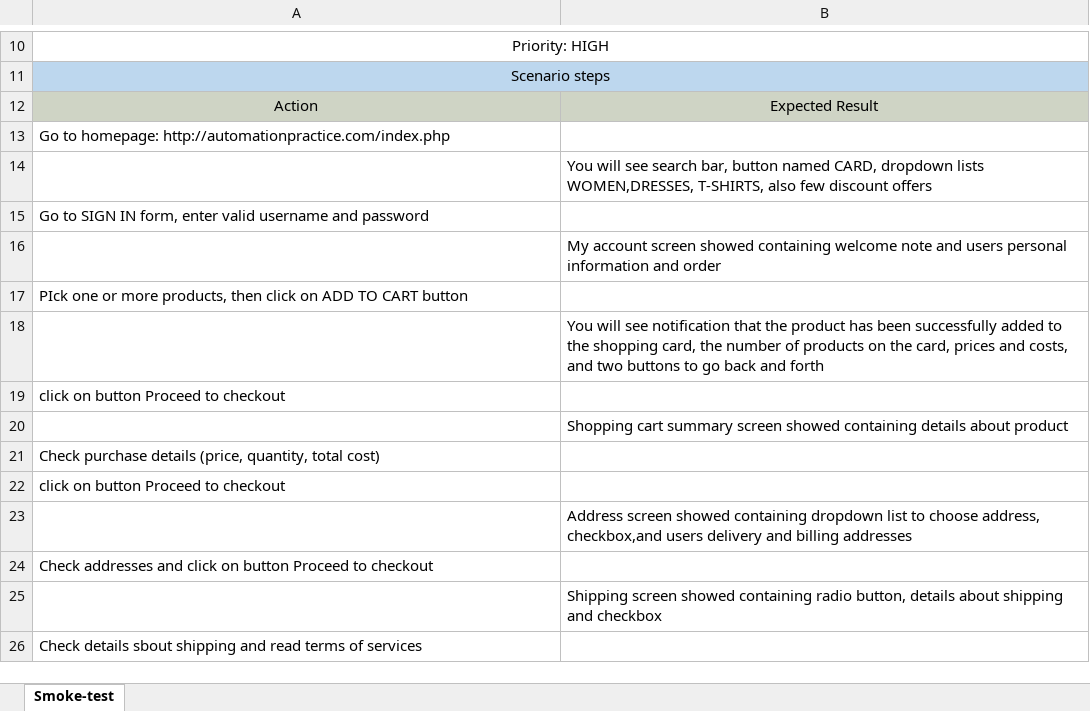
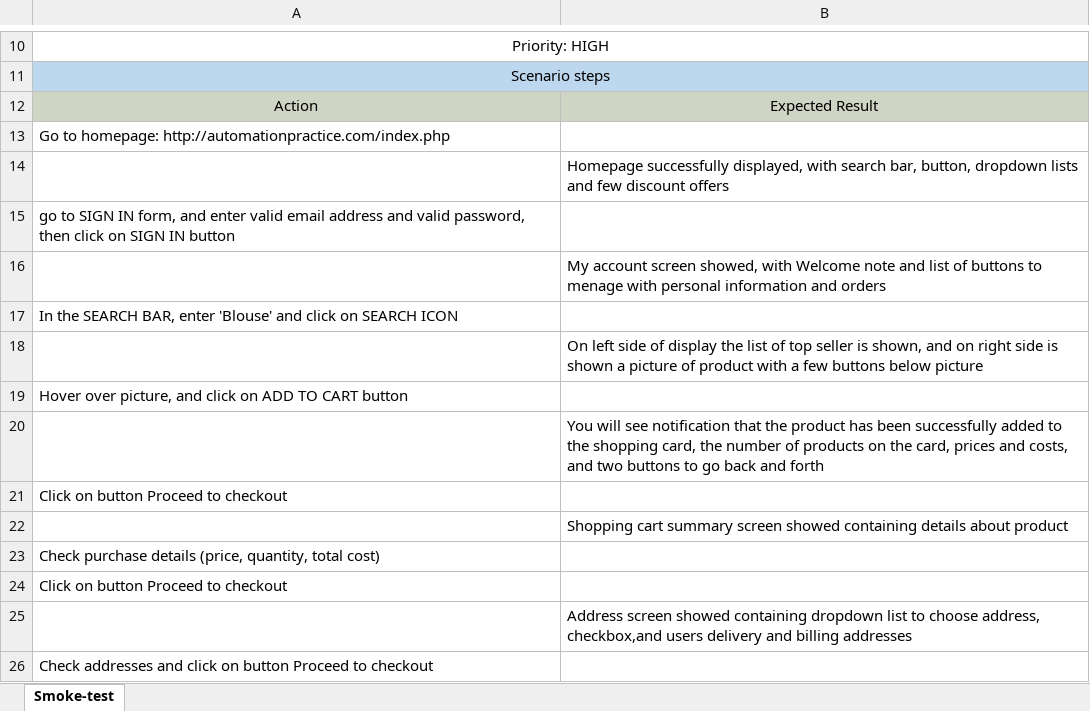
Before and after one commit to zohoel/Selenium-Java-cucumber-my-store-automation-test, an Excel workbook: My_store_smoke_test.xlsx, sheet Smoke-test, drawn as a sheet; only a part is shown, gaps mark what is left out; the shorter side is filled out with more unchanged rows; values as stored, in another font and other column widths than the file's, no borders; addresses are those after the commit; the diff names each change by its address in the sheet, - before the commit and + after, or states it on an @@ line.

```diff
--- a/My_store_smoke_test.xlsx (sheet Smoke-test)
+++ b/My_store_smoke_test.xlsx (sheet Smoke-test)
-B14: You will see search bar, button named CARD, dropdown lists WOMEN,DRESSES, T-SHIRTS, also few discount…
+B14: Homepage successfully displayed, with search bar, button, dropdown lists and few discount…
-A15: Go to SIGN IN form, enter valid username and password
+A15: go to SIGN IN form, and enter valid email address and valid password, then click on SIGN IN button
-B16: …account screen showed containing welcome note and users personal information and order
+B16: …account screen showed, with Welcome note and list of buttons to menage with personal information and orders
-A17: PIck one or more products, then click on ADD TO CART button
+A17: In the SEARCH BAR, enter 'Blouse' and click on SEARCH ICON
+row 18:  | On left side of display the list of top seller is shown, and on right side is shown a picture of product with a few buttons below picture
+row 19: Hover over picture, and click on ADD TO CART button
-A21: click on button Proceed to checkout
+A21: Click on button Proceed to checkout
-A24: click on button Proceed to checkout
+A24: Click on button Proceed to checkout
```
Also changed, not shown: My_store_regression_test.xlsx.
